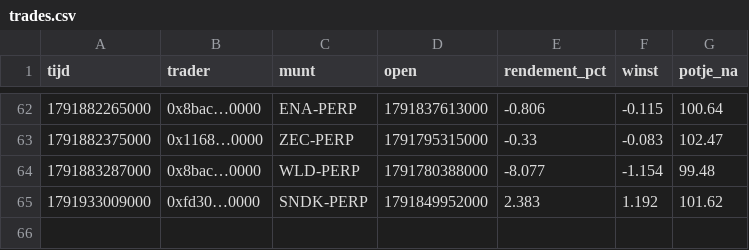
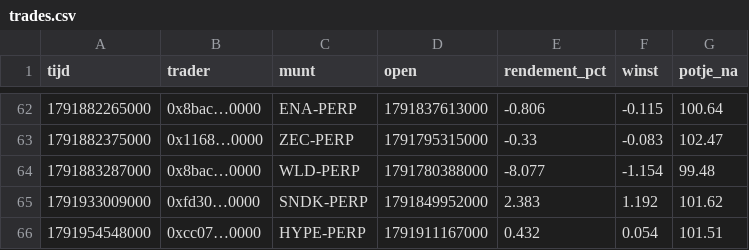
Before and after one commit to mylanreijnen2003-bot/kopieerbot, a CSV file: papier-nado/trades.csv, drawn as a sheet; only a part is shown, gaps mark what is left out; the diff names each change by its address in the sheet, - before the commit and + after, or states it on an @@ line.

```diff
--- a/papier-nado/trades.csv
+++ b/papier-nado/trades.csv
+row 66: 1791954548000 | 0xcc07…0000 | HYPE-PERP | 1791911167000 | 0.432 | 0.054 | 101.51
```
Also changed, not shown: papier-nado/geschiedenis.csv, 2 other files.
